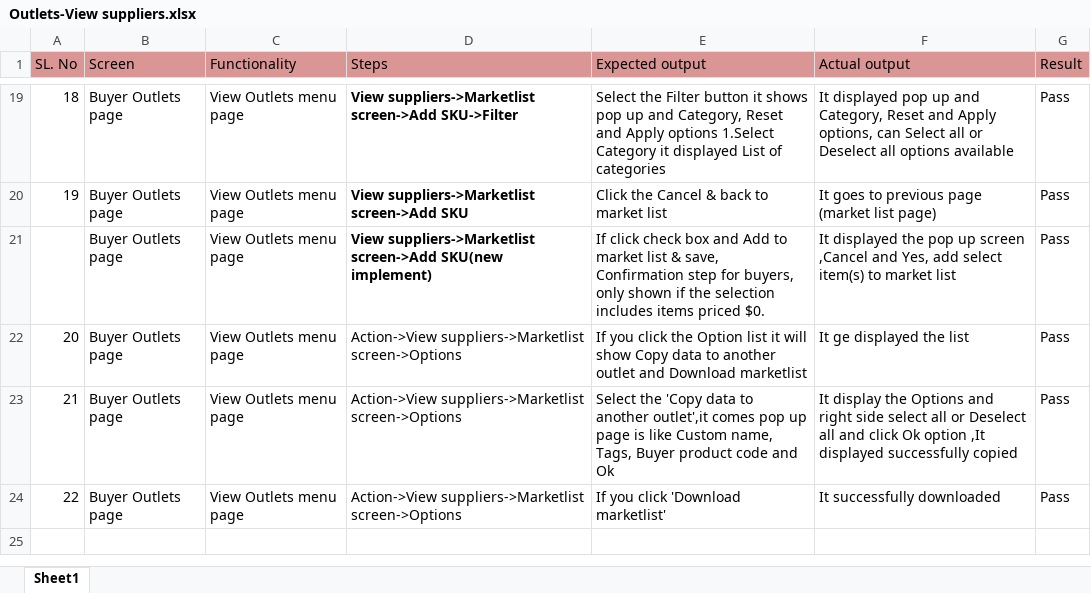
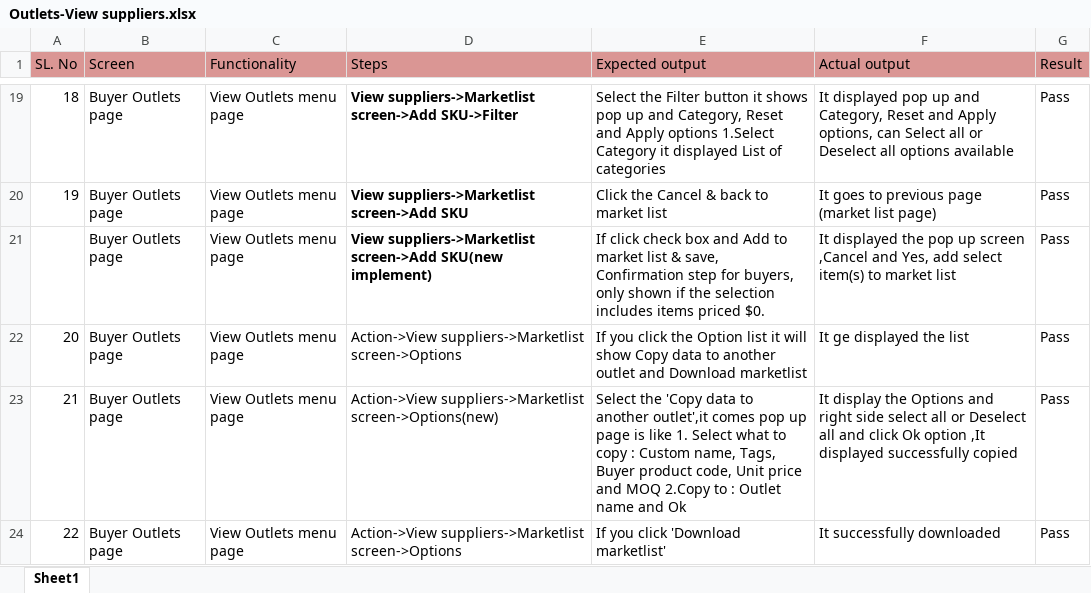
Before and after one commit to shwethazeemart/buyerautomation, an Excel workbook: Buyer hub/Outlets/Manual testcases/Outlets-View suppliers.xlsx, sheet Sheet1, drawn as a sheet; only a part is shown, gaps mark what is left out; values as stored, in another font and other column widths than the file's, no borders; the diff names each change by its address in the sheet, - before the commit and + after, or states it on an @@ line.

```diff
--- a/Buyer hub/Outlets/Manual testcases/Outlets-View suppliers.xlsx (sheet Sheet1)
+++ b/Buyer hub/Outlets/Manual testcases/Outlets-View suppliers.xlsx (sheet Sheet1)
-D23 (Steps): Action->View suppliers->Marketlist screen->Options
+D23 (Steps): Action->View suppliers->Marketlist screen->Options(new)
-E23 (Expected output): …is like Custom name, Tags, Buyer product code and Ok
+E23 (Expected output): …is like 1. Select what to copy : Custom name, Tags, Buyer product code, Unit price and MOQ 2.Copy to : Outlet name and Ok
```
Also changed, not shown: Buyer hub/Inventory/Manual testcases/Outlet -Activity testcases.xlsx, Buyer hub/Inventory/Manual testcases/Outlets-SKU testcases.xlsx, 1 other file.
